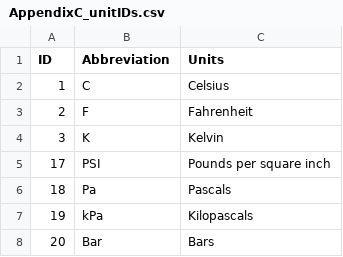
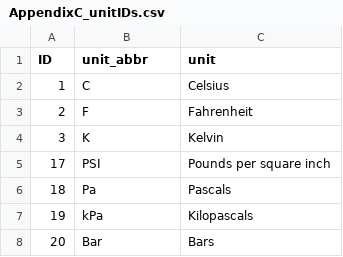
Before and after one commit to ddiggins/PRSCablebot, a CSV file: RaspiSoftware/Modbus/AppendixC_unitIDs.csv, drawn as a sheet; only a part is shown.

```diff
--- a/RaspiSoftware/Modbus/AppendixC_unitIDs.csv
+++ b/RaspiSoftware/Modbus/AppendixC_unitIDs.csv
@@ -1,2 +1,2 @@
-ID,Abbreviation,Units
+ID,unit_abbr,unit
 1,C,Celsius
```
Also changed, not shown: RaspiSoftware/Modbus/AppendixB_paramNumsAndLocations.csv, 2 other files.
